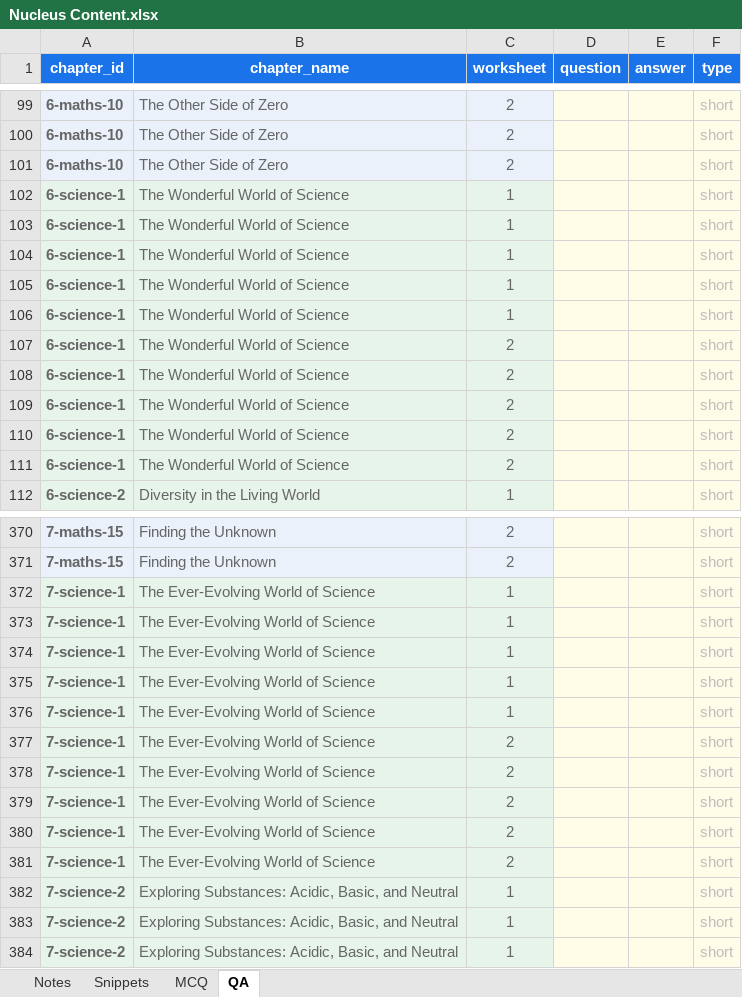
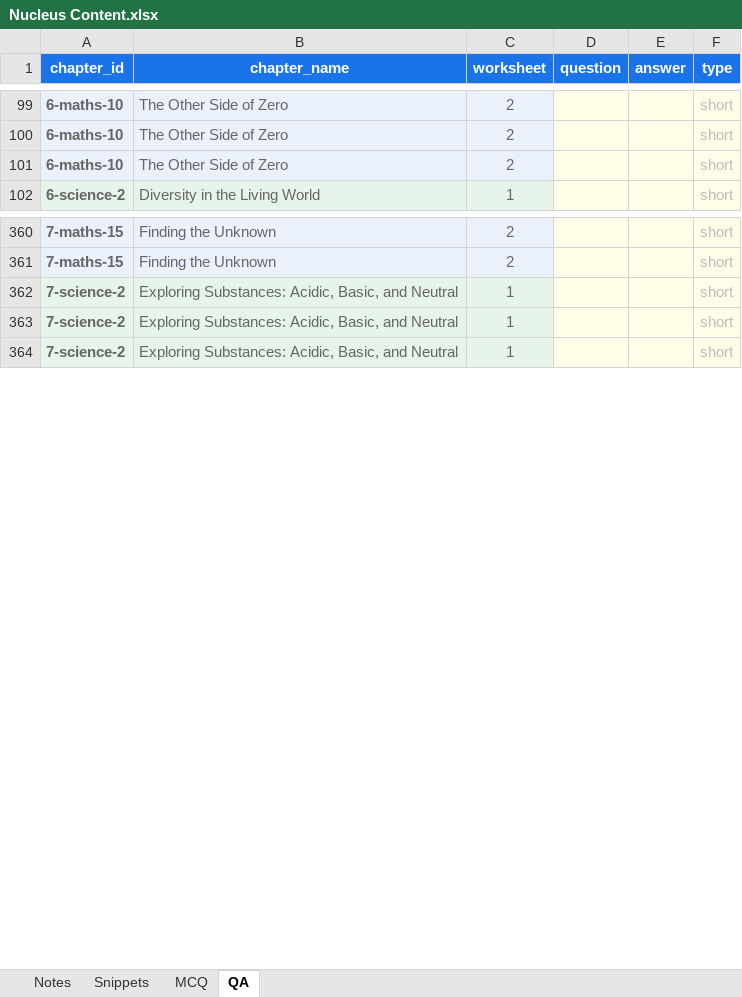
Before and after one commit to czszz9t88w-ops/nucleus, an Excel workbook: templates/Nucleus Content.xlsx, sheet QA, drawn as a sheet; only a part is shown, gaps mark what is left out; values as stored, in another font and other column widths than the file's, no borders; the diff covers the shown part only; the diff names each change by its address in the sheet, - before the commit and + after, or states it on an @@ line.

```diff
--- a/templates/Nucleus Content.xlsx (sheet QA)
+++ b/templates/Nucleus Content.xlsx (sheet QA)
-row 102: 6-science-1 | The Wonderful World of Science | 1 |  |  | short
-row 103: 6-science-1 | The Wonderful World of Science | 1 |  |  | short
-row 104: 6-science-1 | The Wonderful World of Science | 1 |  |  | short
-row 105: 6-science-1 | The Wonderful World of Science | 1 |  |  | short
-row 106: 6-science-1 | The Wonderful World of Science | 1 |  |  | short
-row 107: 6-science-1 | The Wonderful World of Science | 2 |  |  | short
-row 108: 6-science-1 | The Wonderful World of Science | 2 |  |  | short
-row 109: 6-science-1 | The Wonderful World of Science | 2 |  |  | short
-row 110: 6-science-1 | The Wonderful World of Science | 2 |  |  | short
-row 111: 6-science-1 | The Wonderful World of Science | 2 |  |  | short
-row 372: 7-science-1 | The Ever-Evolving World of Science | 1 |  |  | short
-row 373: 7-science-1 | The Ever-Evolving World of Science | 1 |  |  | short
-row 374: 7-science-1 | The Ever-Evolving World of Science | 1 |  |  | short
-row 375: 7-science-1 | The Ever-Evolving World of Science | 1 |  |  | short
-row 376: 7-science-1 | The Ever-Evolving World of Science | 1 |  |  | short
-row 377: 7-science-1 | The Ever-Evolving World of Science | 2 |  |  | short
-row 378: 7-science-1 | The Ever-Evolving World of Science | 2 |  |  | short
-row 379: 7-science-1 | The Ever-Evolving World of Science | 2 |  |  | short
-row 380: 7-science-1 | The Ever-Evolving World of Science | 2 |  |  | short
-row 381: 7-science-1 | The Ever-Evolving World of Science | 2 |  |  | short
```
Also changed, not shown: 10 removed rows elsewhere in this sheet, sheet MCQ, sheet Snippets, sheet Notes, 2 other files.
